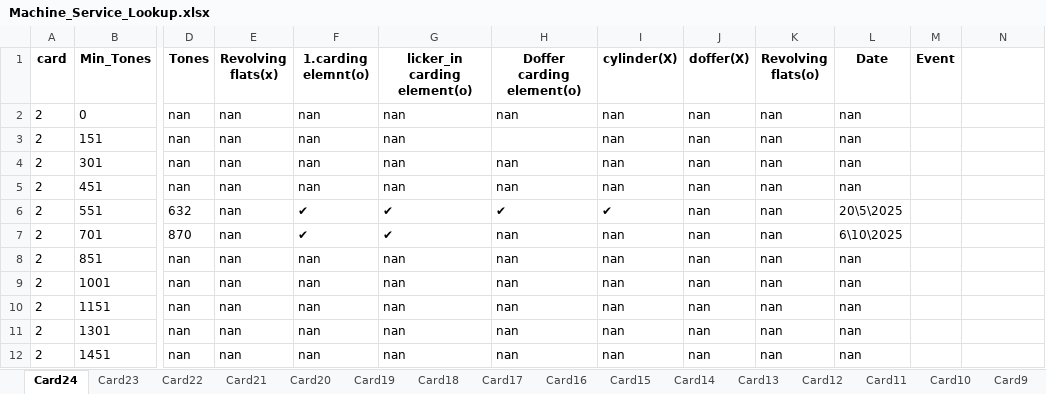
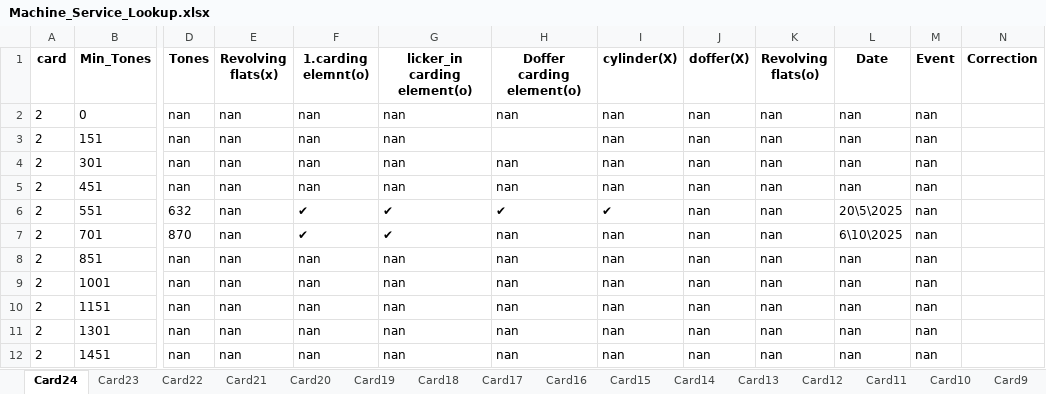
Before and after one commit to mahmedabdallh123/cmms, an Excel workbook: Machine_Service_Lookup.xlsx, sheet Card24, drawn as a sheet; only a part is shown, gaps mark what is left out; values as stored, in another font and other column widths than the file's, no borders; the diff names each change by its address in the sheet, - before the commit and + after, or states it on an @@ line.

Commit message:
Add new column 'Correction ' to Card24 by admin

```diff
--- a/Machine_Service_Lookup.xlsx (sheet Card24)
+++ b/Machine_Service_Lookup.xlsx (sheet Card24)
-N1: (empty)
+N1: Correction
-M2:M12 (Event): (empty)
+M2:M12 (Event): nan
```
